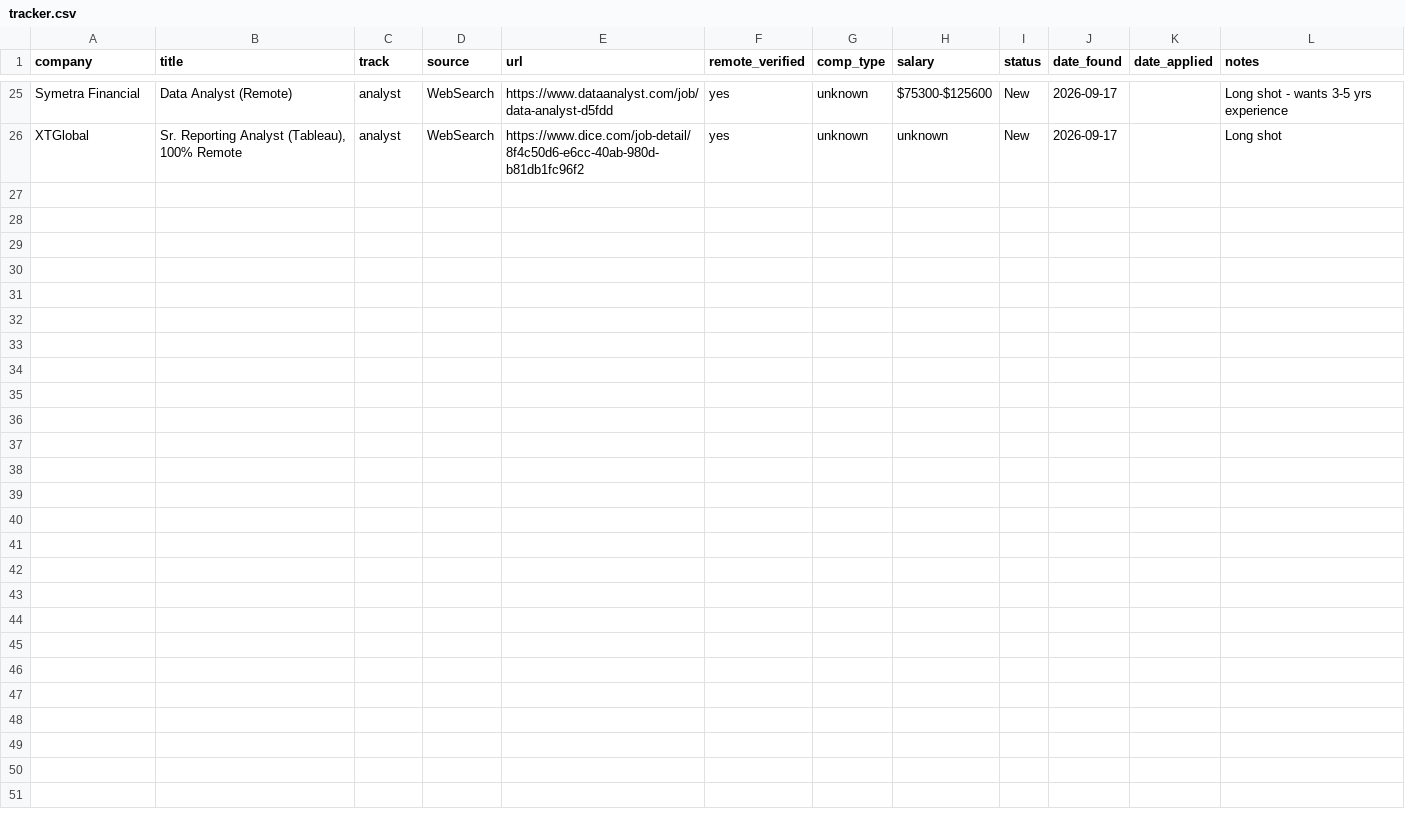
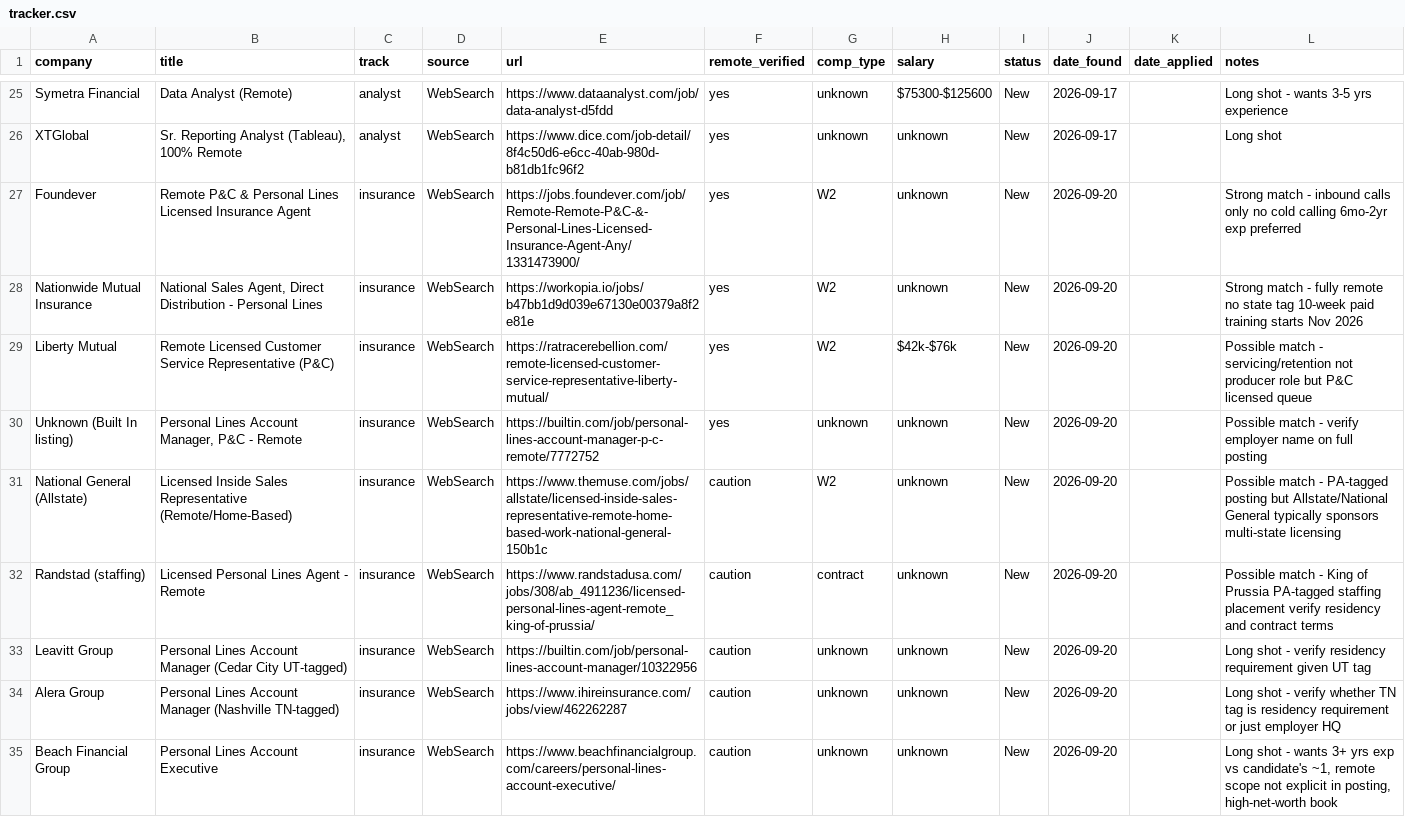
Before and after one commit to YaserHabibi76/ai-job-search-2.0, a CSV file: pipeline/tracker.csv, drawn as a sheet; only a part is shown, gaps mark what is left out; the diff covers the shown part only.

Commit message:
Daily job search run 2026-09-20

```diff
--- a/pipeline/tracker.csv
+++ b/pipeline/tracker.csv
@@ -26 +26,10 @@ Symetra Financial,Data Analyst (Remote),analyst,WebSearch,https://www.dataanalys
 XTGlobal,"Sr. Reporting Analyst (Tableau), 100% Remote",analyst,WebSearch,https://www.dice.com/job-detail/8f4c50d6-e6cc-40ab-980d-b81db1fc96f2,yes,unknown,unknown,New,2026-09-17,,Long shot
+Foundever,Remote P&C & Personal Lines Licensed Insurance Agent,insurance,WebSearch,https://jobs.foundever.com/job/Remote-Remote-P&C-&-Personal-Lines-Licensed-Insurance-Agent-Any/1331473900/,yes,W2,unknown,New,2026-09-20,,Strong match - inbound calls only no cold calling 6mo-2yr exp preferred
+Nationwide Mutual Insurance,"National Sales Agent, Direct Distribution - Personal Lines",insurance,WebSearch,https://workopia.io/jobs/b47bb1d9d039e67130e00379a8f2e81e,yes,W2,unknown,New,2026-09-20,,Strong match - fully remote no state tag 10-week paid training starts Nov 2026
+Liberty Mutual,Remote Licensed Customer Service Representative (P&C),insurance,WebSearch,https://ratracerebellion.com/remote-licensed-customer-service-representative-liberty-mutual/,yes,W2,"$42k-$76k",New,2026-09-20,,Possible match - servicing/retention not producer role but P&C licensed queue
+Unknown (Built In listing),"Personal Lines Account Manager, P&C - Remote",insurance,WebSearch,https://builtin.com/job/personal-lines-account-manager-p-c-remote/7772752,yes,unknown,unknown,New,2026-09-20,,Possible match - verify employer name on full posting
+National General (Allstate),Licensed Inside Sales Representative (Remote/Home-Based),insurance,WebSearch,https://www.themuse.com/jobs/allstate/licensed-inside-sales-representative-remote-home-based-work-national-general-150b1c,caution,W2,unknown,New,2026-09-20,,Possible match - PA-tagged posting but Allstate/National General typically sponsors multi-state licensing
+Randstad (staffing),Licensed Personal Lines Agent - Remote,insurance,WebSearch,https://www.randstadusa.com/jobs/308/ab_4911236/licensed-personal-lines-agent-remote_king-of-prussia/,caution,contract,unknown,New,2026-09-20,,Possible match - King of Prussia PA-tagged staffing placement verify residency and contract terms
+Leavitt Group,Personal Lines Account Manager (Cedar City UT-tagged),insurance,WebSearch,https://builtin.com/job/personal-lines-account-manager/10322956,caution,unknown,unknown,New,2026-09-20,,Long shot - verify residency requirement given UT tag
+Alera Group,Personal Lines Account Manager (Nashville TN-tagged),insurance,WebSearch,https://www.ihireinsurance.com/jobs/view/462262287,caution,unknown,unknown,New,2026-09-20,,Long shot - verify whether TN tag is residency requirement or just employer HQ
+Beach Financial Group,Personal Lines Account Executive,insurance,WebSearch,https://www.beachfinancialgroup.com/careers/personal-lines-account-executive/,caution,unknown,unknown,New,2026-09-20,,"Long shot - wants 3+ yrs exp vs candidate's ~1, remote scope not explicit in posting, high-net-worth book"
```
Also changed, not shown: 8 added rows and 11 edited cells elsewhere in this file, 1 other file.
